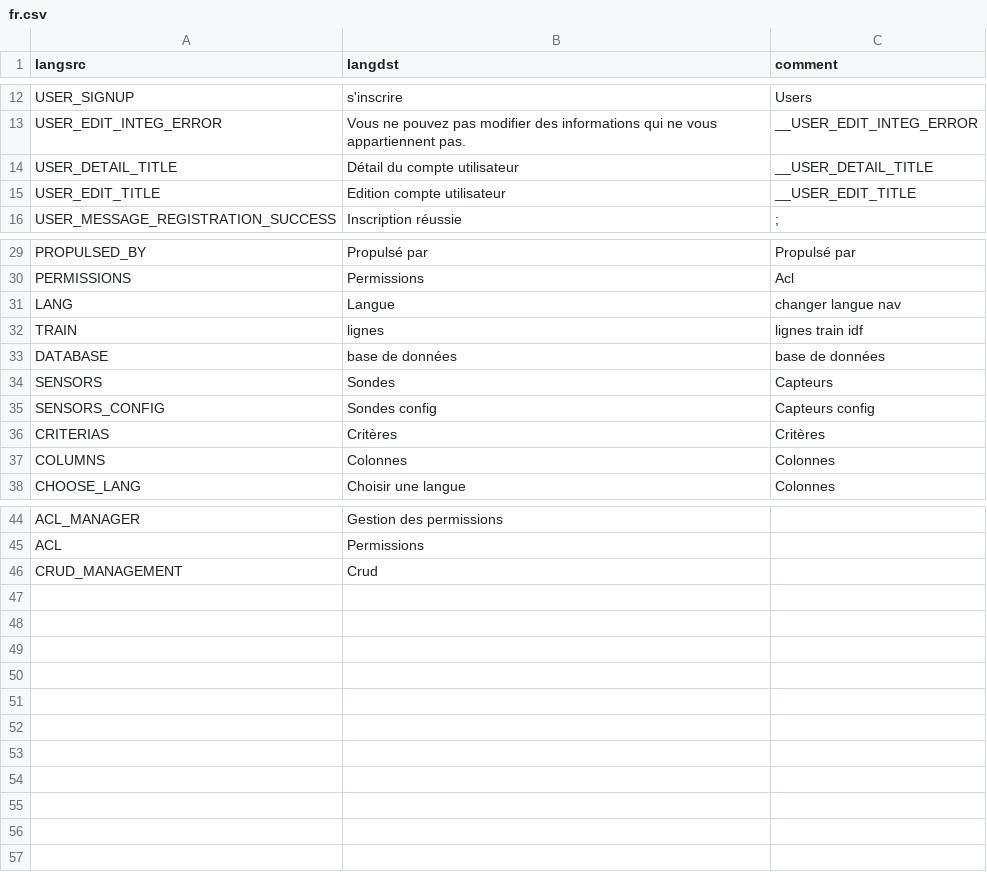
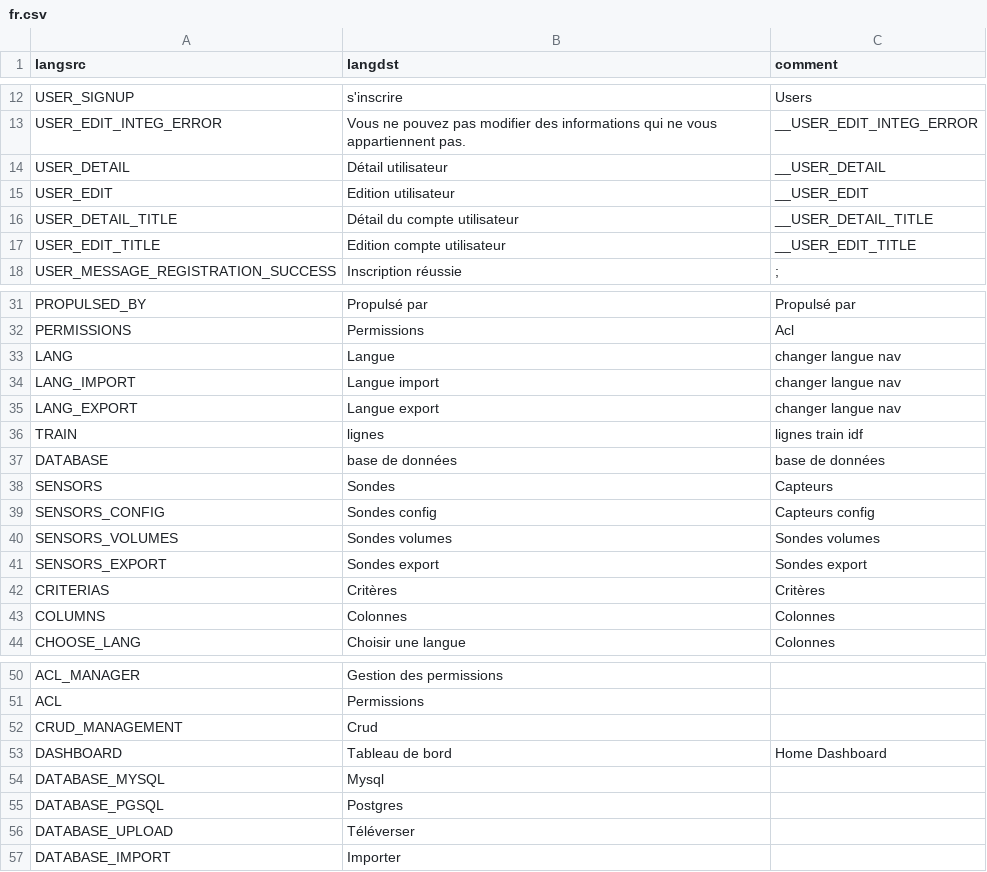
Before and after one commit to pierre-fromager/pimapp, a CSV file: src/public/lang/fr.csv, drawn as a sheet; only a part is shown, gaps mark what is left out.

```diff
--- a/src/public/lang/fr.csv
+++ b/src/public/lang/fr.csv
@@ -13,2 +13,4 @@ USER_SIGNUP,s'inscrire,Users
 USER_EDIT_INTEG_ERROR,Vous ne pouvez pas modifier des informations qui ne vous appartiennent pas.,__USER_EDIT_INTEG_ERROR
+USER_DETAIL,Détail utilisateur,__USER_DETAIL
+USER_EDIT,Edition utilisateur,__USER_EDIT
 USER_DETAIL_TITLE,Détail du compte utilisateur,__USER_DETAIL_TITLE
@@ -31,2 +33,4 @@ PERMISSIONS,Permissions,Acl
 LANG,Langue,changer langue nav
+LANG_IMPORT,Langue import,changer langue nav
+LANG_EXPORT,Langue export,changer langue nav
 TRAIN,lignes,lignes train idf
@@ -35,2 +39,4 @@ SENSORS,Sondes,Capteurs
 SENSORS_CONFIG,Sondes config,Capteurs config
+SENSORS_VOLUMES,Sondes volumes,Sondes volumes
+SENSORS_EXPORT,Sondes export,Sondes export
 CRITERIAS,Critères,Critères
@@ -46 +52,6 @@ ACL,Permissions,
 CRUD_MANAGEMENT,Crud,
+DASHBOARD,Tableau de bord,Home Dashboard
+DATABASE_MYSQL,Mysql
+DATABASE_PGSQL,Postgres
+DATABASE_UPLOAD,Téléverser
+DATABASE_IMPORT,Importer
```
Also changed, not shown: 31 other files.
